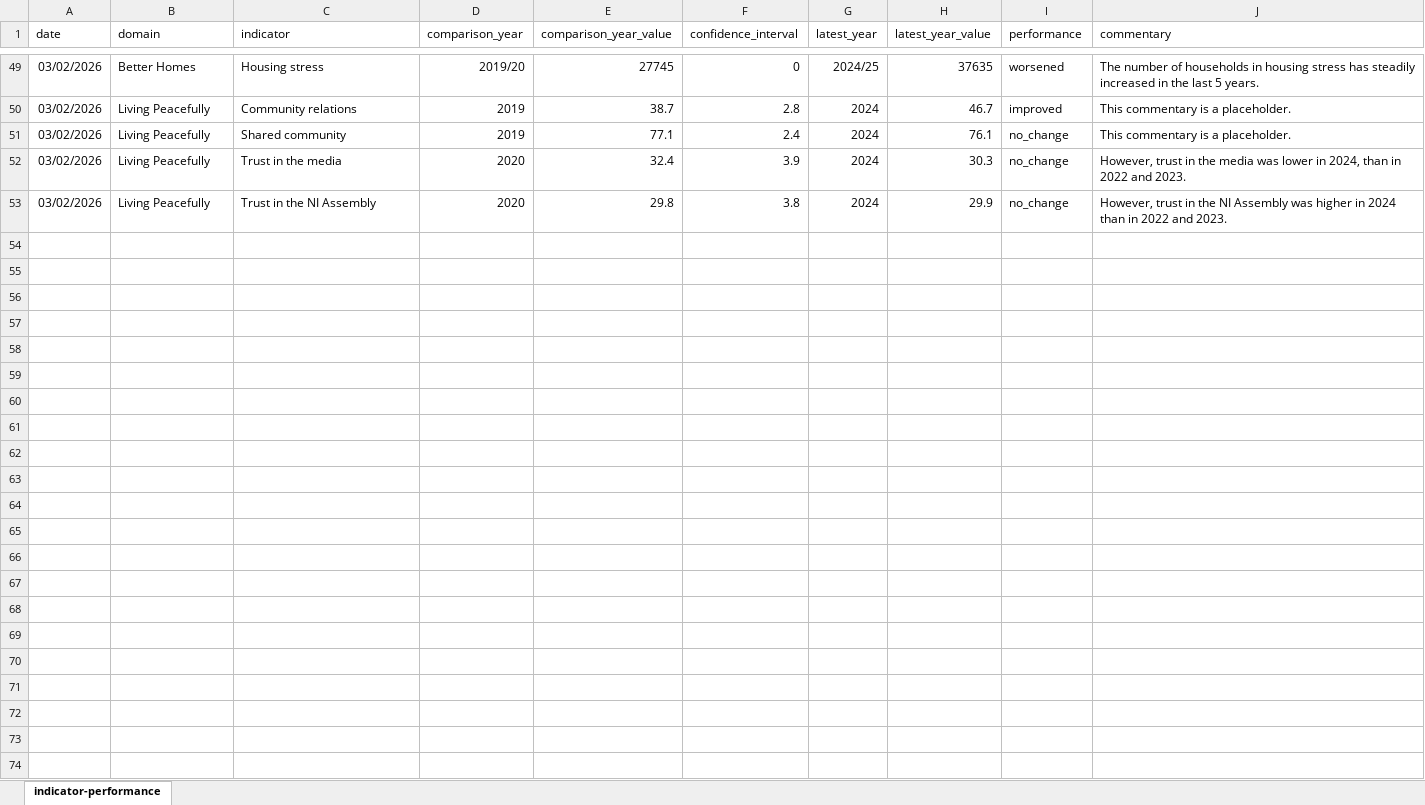
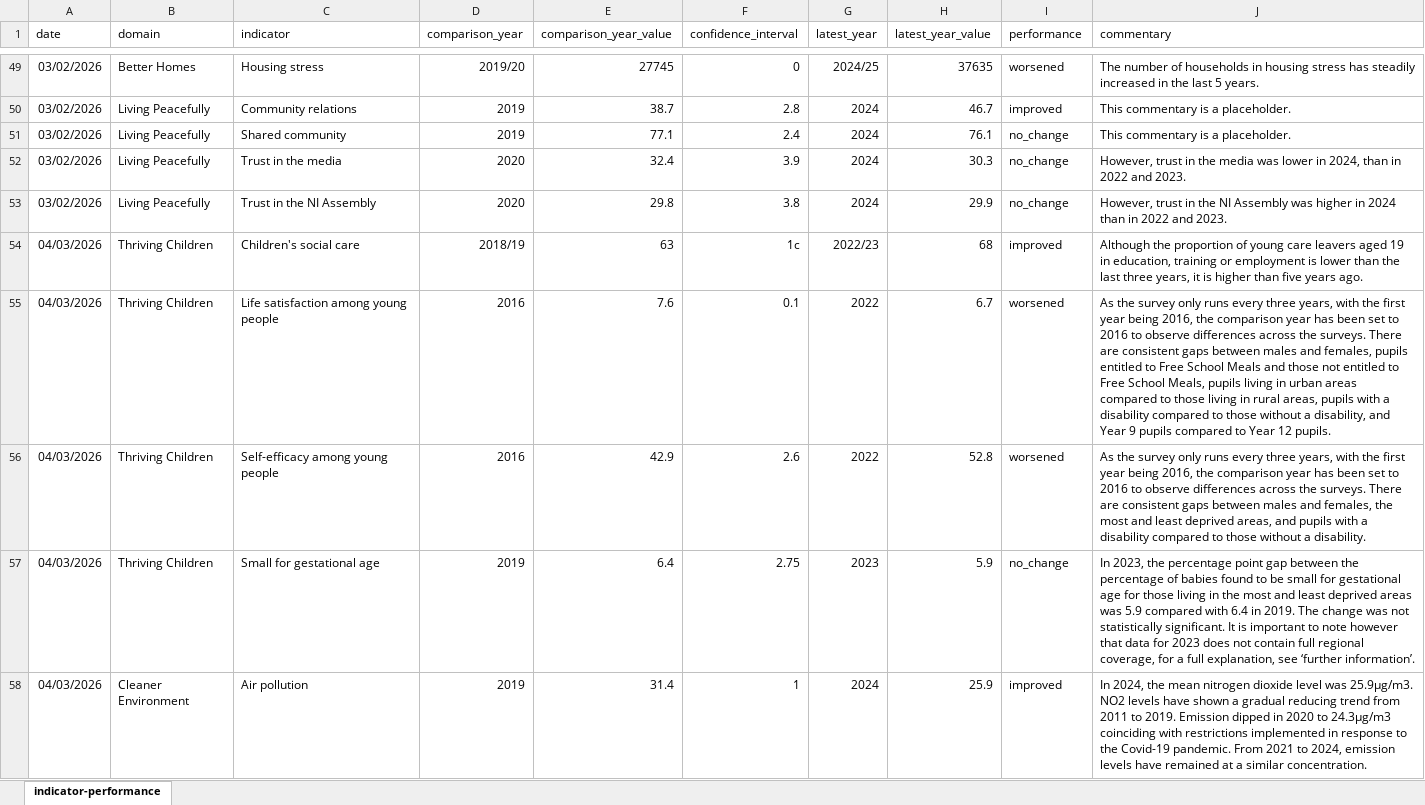
Before and after one commit to PfGAnalytics/Wellbeing-Dashboard, an Excel workbook: indicator-performance-table.xlsx, sheet indicator-performance, drawn as a sheet; only a part is shown, gaps mark what is left out; values as stored, in another font and other column widths than the file's, no borders; table styles not drawn; the diff covers the shown part only; the diff names each change by its address in the sheet, - before the commit and + after, or states it on an @@ line.

Commit message:
re-run indicator performance

```diff
--- a/indicator-performance-table.xlsx (sheet indicator-performance)
+++ b/indicator-performance-table.xlsx (sheet indicator-performance)
+row 54: 04/03/2026 | Thriving Children | Children's social care | 2018/19 | 63 | 1c | 2022/23 | 68 | improved | Although the proportion of young care leavers aged 19 in education, training or employment is lower than the last three years, it is higher than five years ago.
+row 55: 04/03/2026 | Thriving Children | Life satisfaction among young people | 2016 | 7.6 | 0.1 | 2022 | 6.7 | worsened | As the survey only runs every three years, with the first year being 2016, the comparison year has been set to 2016 to observe differences across the surveys. There are consistent gaps between males and females, pupils entitled to Free School Meals and those not entitled to Free School Meals, pupils living in urban areas compared to those living in rural areas, pupils with a disability compared to those without a disability, and Year 9 pupils compared to Year 12 pupils.
+row 56: 04/03/2026 | Thriving Children | Self-efficacy among young people | 2016 | 42.9 | 2.6 | 2022 | 52.8 | worsened | As the survey only runs every three years, with the first year being 2016, the comparison year has been set to 2016 to observe differences across the surveys. There are consistent gaps between males and females, the most and least deprived areas, and pupils with a disability compared to those without a disability.
+row 57: 04/03/2026 | Thriving Children | Small for gestational age | 2019 | 6.4 | 2.75 | 2023 | 5.9 | no_change | In 2023, the percentage point gap between the percentage of babies found to be small for gestational age for those living in the most and least deprived areas was 5.9 compared with 6.4 in 2019. The change was not statistically significant. It is important to note however that data for 2023 does not contain full regional coverage, for a full explanation, see ‘further information’.
+row 58: 04/03/2026 | Cleaner Environment | Air pollution | 2019 | 31.4 | 1 | 2024 | 25.9 | improved | In 2024, the mean nitrogen dioxide level was 25.9μg/m3. NO2 levels have shown a gradual reducing trend from 2011 to 2019. Emission dipped in 2020 to 24.3μg/m3 coinciding with restrictions implemented in response to the Covid-19 pandemic. From 2021 to 2024, emission levels have remained at a similar concentration.
```
Also changed, not shown: 47 added rows elsewhere in this sheet, 1 other file.
